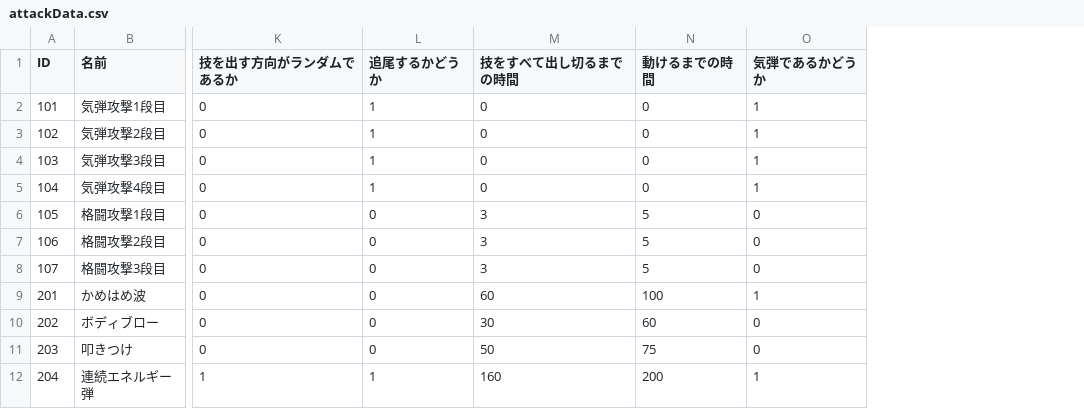
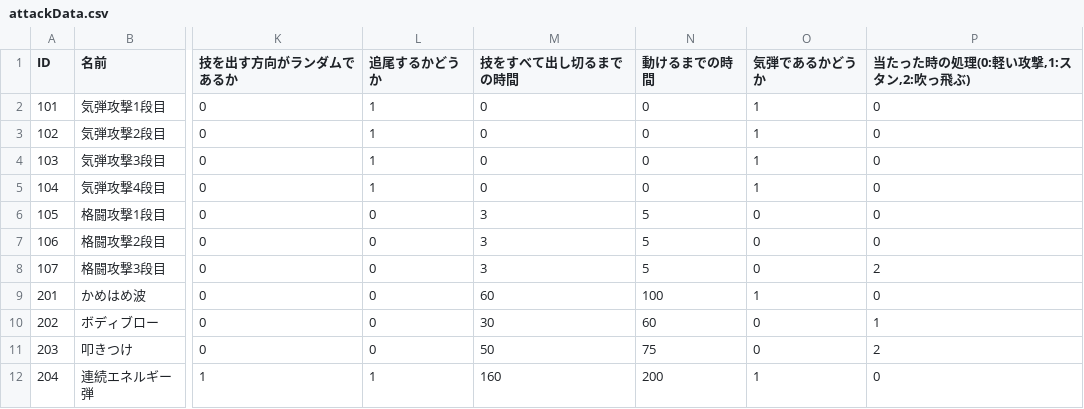
Before and after one commit to ma-si-419/KOUMOTTO, a CSV file: data/attackData.csv, drawn as a sheet; only a part is shown, gaps mark what is left out; the diff names each change by its address in the sheet, - before the commit and + after, or states it on an @@ line.

```diff
--- a/data/attackData.csv
+++ b/data/attackData.csv
+column P (当たった時の処理(0:軽い攻撃,1:スタン,2:吹っ飛ぶ)), rows 2-12: 0 | 0 | 0 | 0 | 0 | 0 | 2 | 0 | 1 | 2 | 0
```
Also changed, not shown: 28 other files.
